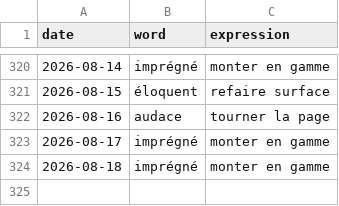
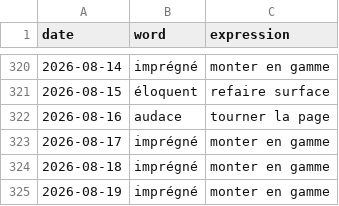
Before and after one commit to StaubOliver/wow, a CSV file: past_fr.csv, drawn as a sheet; only a part is shown, gaps mark what is left out; the diff names each change by its address in the sheet, - before the commit and + after, or states it on an @@ line.

```diff
--- a/past_fr.csv
+++ b/past_fr.csv
+row 325: 2026-08-19 | imprégné | monter en gamme
```
Also changed, not shown: past.csv, 2 other files.
